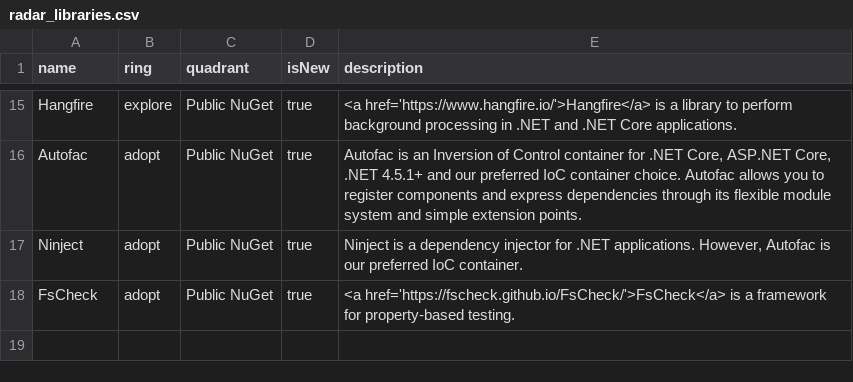
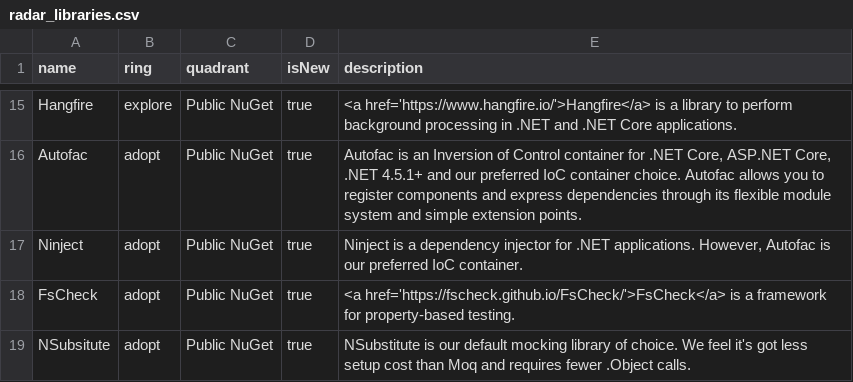
Before and after one commit to red-gate/Tech-Radar, a CSV file: radar_libraries.csv, drawn as a sheet; only a part is shown, gaps mark what is left out; the diff names each change by its address in the sheet, - before the commit and + after, or states it on an @@ line.

```diff
--- a/radar_libraries.csv
+++ b/radar_libraries.csv
+row 19: NSubsitute | adopt | Public NuGet | true | NSubstitute is our default mocking library of choice. We feel it's got less setup cost than Moq and requires fewer .Object calls.
```
Also changed, not shown: radar.csv.
